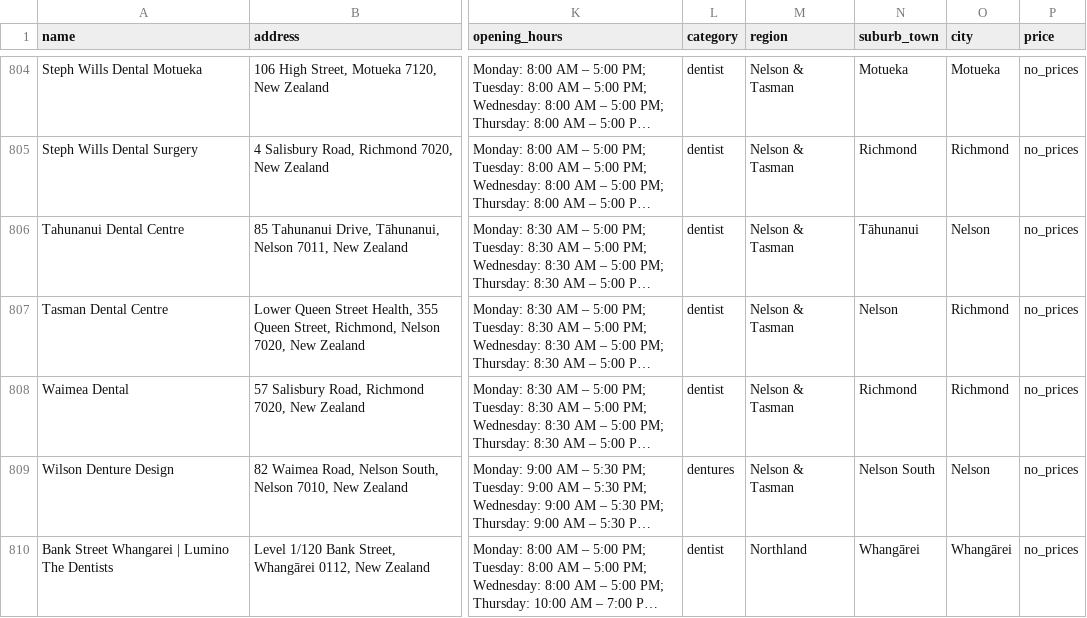
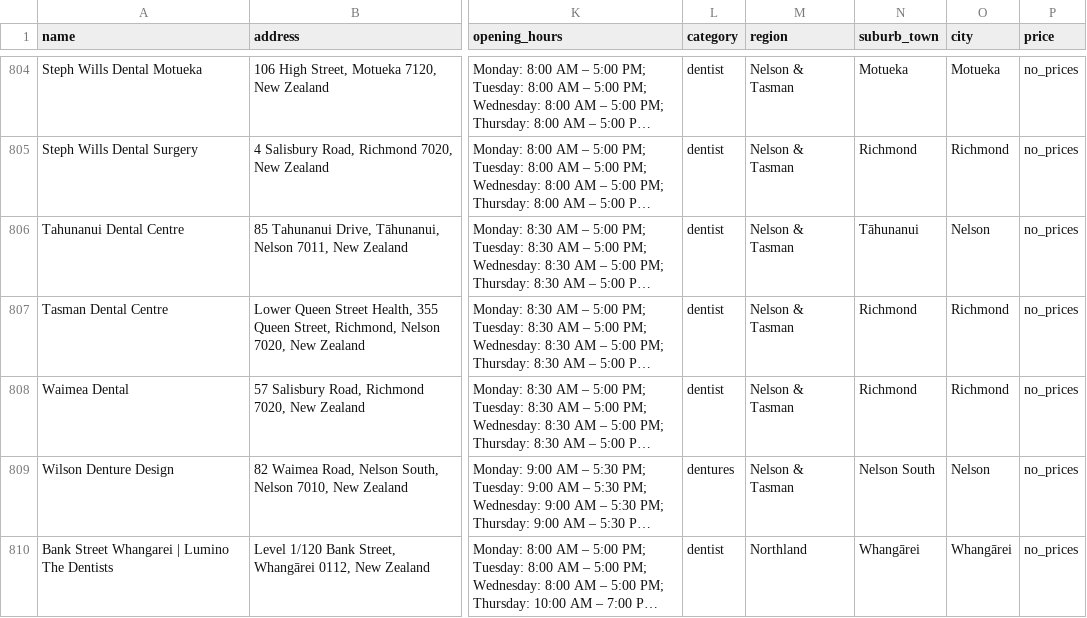
Before and after one commit to The-Directory-Guys/Dental.Directory, a CSV file: dental_clinics_all.csv, drawn as a sheet; only a part is shown, gaps mark what is left out; long unchanged cells end in …; the diff names each change by its address in the sheet, - before the commit and + after, or states it on an @@ line.

```diff
--- a/dental_clinics_all.csv
+++ b/dental_clinics_all.csv
-N807 (suburb_town): Nelson
+N807 (suburb_town): Richmond
```
